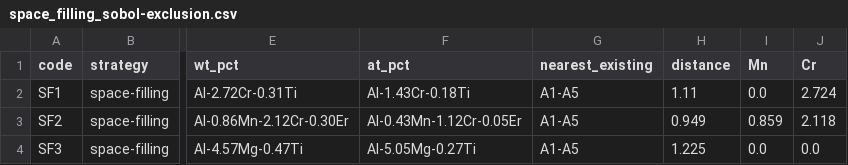
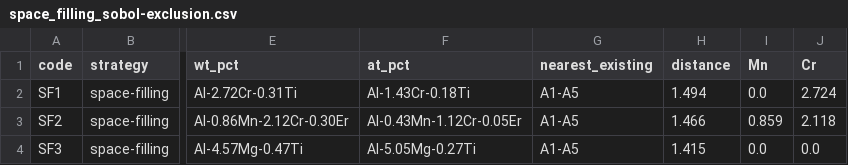
Before and after one commit to vertical-cloud-lab/digital-alloy-lab, a CSV file: bofn-seeding/results/space_filling_sobol-exclusion.csv, drawn as a sheet; only a part is shown, gaps mark what is left out; the diff names each change by its address in the sheet, - before the commit and + after, or states it on an @@ line.

```diff
--- a/bofn-seeding/results/space_filling_sobol-exclusion.csv
+++ b/bofn-seeding/results/space_filling_sobol-exclusion.csv
-H2 (distance): 1.11
+H2 (distance): 1.494
-H3 (distance): 0.949
+H3 (distance): 1.466
-H4 (distance): 1.225
+H4 (distance): 1.415
```
Also changed, not shown: bofn-seeding/results/space_filling_compare.csv, bofn-seeding/results/space_filling_imse.csv, 7 other files.
